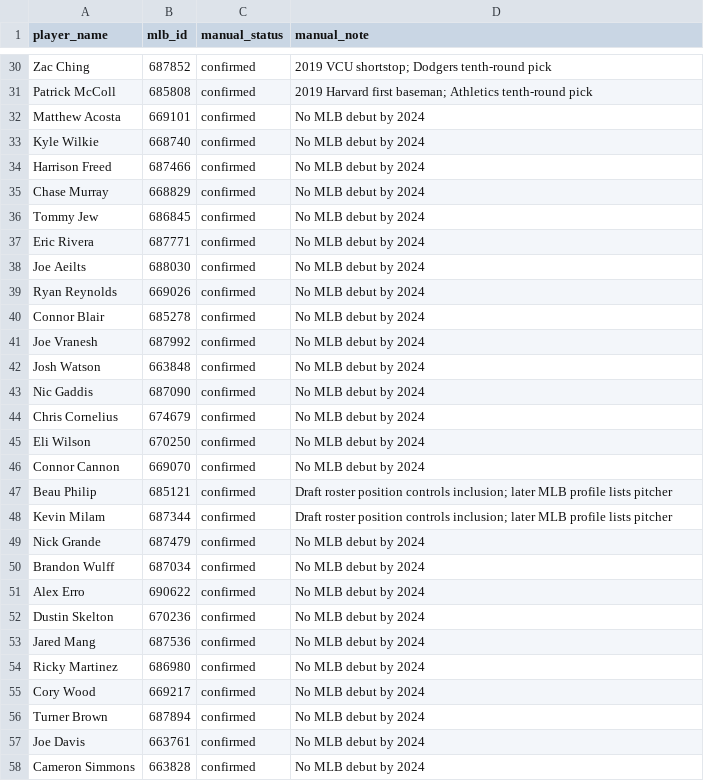
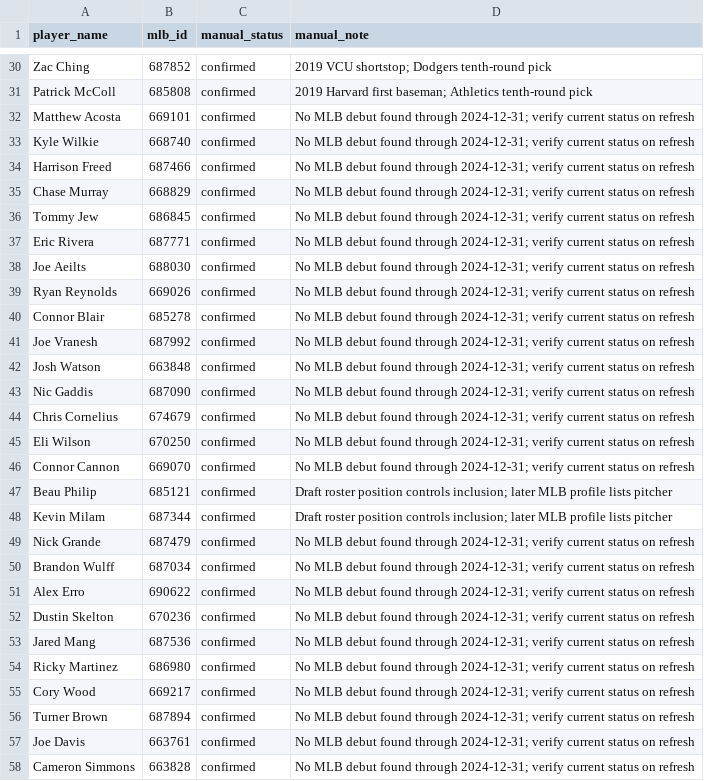
Before and after one commit to furutakevin-ctrl/mlb-d1-draft-predictor, a CSV file: data/raw/mlb_manual_overrides_2019.csv, drawn as a sheet; only a part is shown, gaps mark what is left out; the diff covers the shown part only.

```diff
--- a/data/raw/mlb_manual_overrides_2019.csv
+++ b/data/raw/mlb_manual_overrides_2019.csv
@@ -31,28 +31,28 @@ Zac Ching,687852,confirmed,2019 VCU shortstop; Dodgers tenth-round pick
 Patrick McColl,685808,confirmed,2019 Harvard first baseman; Athletics tenth-round pick
-Matthew Acosta,669101,confirmed,No MLB debut by 2024
-Kyle Wilkie,668740,confirmed,No MLB debut by 2024
-Harrison Freed,687466,confirmed,No MLB debut by 2024
-Chase Murray,668829,confirmed,No MLB debut by 2024
-Tommy Jew,686845,confirmed,No MLB debut by 2024
-Eric Rivera,687771,confirmed,No MLB debut by 2024
-Joe Aeilts,688030,confirmed,No MLB debut by 2024
-Ryan Reynolds,669026,confirmed,No MLB debut by 2024
-Connor Blair,685278,confirmed,No MLB debut by 2024
-Joe Vranesh,687992,confirmed,No MLB debut by 2024
-Josh Watson,663848,confirmed,No MLB debut by 2024
-Nic Gaddis,687090,confirmed,No MLB debut by 2024
-Chris Cornelius,674679,confirmed,No MLB debut by 2024
-Eli Wilson,670250,confirmed,No MLB debut by 2024
-Connor Cannon,669070,confirmed,No MLB debut by 2024
+Matthew Acosta,669101,confirmed,No MLB debut found through 2024-12-31; verify current status on refresh
+Kyle Wilkie,668740,confirmed,No MLB debut found through 2024-12-31; verify current status on refresh
+Harrison Freed,687466,confirmed,No MLB debut found through 2024-12-31; verify current status on refresh
+Chase Murray,668829,confirmed,No MLB debut found through 2024-12-31; verify current status on refresh
+Tommy Jew,686845,confirmed,No MLB debut found through 2024-12-31; verify current status on refresh
+Eric Rivera,687771,confirmed,No MLB debut found through 2024-12-31; verify current status on refresh
+Joe Aeilts,688030,confirmed,No MLB debut found through 2024-12-31; verify current status on refresh
+Ryan Reynolds,669026,confirmed,No MLB debut found through 2024-12-31; verify current status on refresh
+Connor Blair,685278,confirmed,No MLB debut found through 2024-12-31; verify current status on refresh
+Joe Vranesh,687992,confirmed,No MLB debut found through 2024-12-31; verify current status on refresh
+Josh Watson,663848,confirmed,No MLB debut found through 2024-12-31; verify current status on refresh
+Nic Gaddis,687090,confirmed,No MLB debut found through 2024-12-31; verify current status on refresh
+Chris Cornelius,674679,confirmed,No MLB debut found through 2024-12-31; verify current status on refresh
+Eli Wilson,670250,confirmed,No MLB debut found through 2024-12-31; verify current status on refresh
+Connor Cannon,669070,confirmed,No MLB debut found through 2024-12-31; verify current status on refresh
 Beau Philip,685121,confirmed,Draft roster position controls inclusion; later MLB profile lists pitcher
 Kevin Milam,687344,confirmed,Draft roster position controls inclusion; later MLB profile lists pitcher
-Nick Grande,687479,confirmed,No MLB debut by 2024
-Brandon Wulff,687034,confirmed,No MLB debut by 2024
-Alex Erro,690622,confirmed,No MLB debut by 2024
-Dustin Skelton,670236,confirmed,No MLB debut by 2024
-Jared Mang,687536,confirmed,No MLB debut by 2024
-Ricky Martinez,686980,confirmed,No MLB debut by 2024
-Cory Wood,669217,confirmed,No MLB debut by 2024
-Turner Brown,687894,confirmed,No MLB debut by 2024
-Joe Davis,663761,confirmed,No MLB debut by 2024
-Cameron Simmons,663828,confirmed,No MLB debut by 2024
+Nick Grande,687479,confirmed,No MLB debut found through 2024-12-31; verify current status on refresh
+Brandon Wulff,687034,confirmed,No MLB debut found through 2024-12-31; verify current status on refresh
+Alex Erro,690622,confirmed,No MLB debut found through 2024-12-31; verify current status on refresh
+Dustin Skelton,670236,confirmed,No MLB debut found through 2024-12-31; verify current status on refresh
+Jared Mang,687536,confirmed,No MLB debut found through 2024-12-31; verify current status on refresh
+Ricky Martinez,686980,confirmed,No MLB debut found through 2024-12-31; verify current status on refresh
+Cory Wood,669217,confirmed,No MLB debut found through 2024-12-31; verify current status on refresh
+Turner Brown,687894,confirmed,No MLB debut found through 2024-12-31; verify current status on refresh
+Joe Davis,663761,confirmed,No MLB debut found through 2024-12-31; verify current status on refresh
+Cameron Simmons,663828,confirmed,No MLB debut found through 2024-12-31; verify current status on refresh
```
Also changed, not shown: 2 edited cells elsewhere in this file, data/player_master.csv, data/processed/mlb_outcomes_2019_first_pass.csv, 32 other files.
